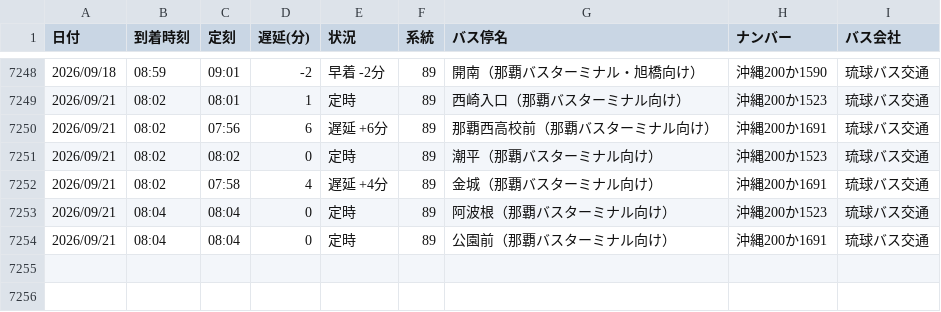
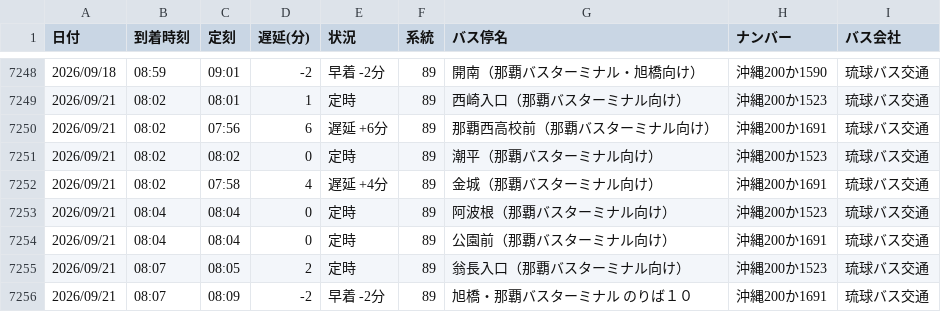
Before and after one commit to uy819/bus-analysis, a CSV file: bus_arrival_log.csv, drawn as a sheet; only a part is shown, gaps mark what is left out.

```diff
--- a/bus_arrival_log.csv
+++ b/bus_arrival_log.csv
@@ -7254 +7254,3 @@
 2026/09/21,08:04,08:04,0,定時,89,公園前（那覇バスターミナル向け）,沖縄200か1691,琉球バス交通
+2026/09/21,08:07,08:05,2,定時,89,翁長入口（那覇バスターミナル向け）,沖縄200か1523,琉球バス交通
+2026/09/21,08:07,08:09,-2,早着 -2分,89,旭橋・那覇バスターミナル　のりば１０,沖縄200か1691,琉球バス交通
```
Also changed, not shown: 1 other file.
